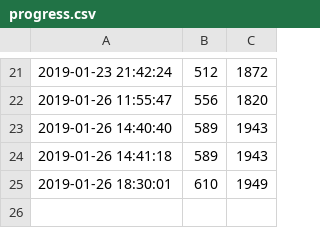
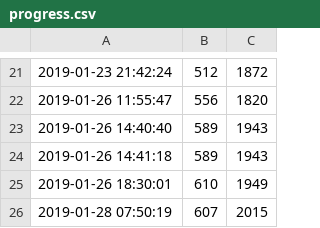
Before and after one commit to Mikulas/thesis, a CSV file: progress.csv, drawn as a sheet; only a part is shown, gaps mark what is left out.

```diff
--- a/progress.csv
+++ b/progress.csv
@@ -25 +25,2 @@
 2019-01-26 18:30:01	610	1949
+2019-01-28 07:50:19	607	2015
```
Also changed, not shown: 6 other files.
